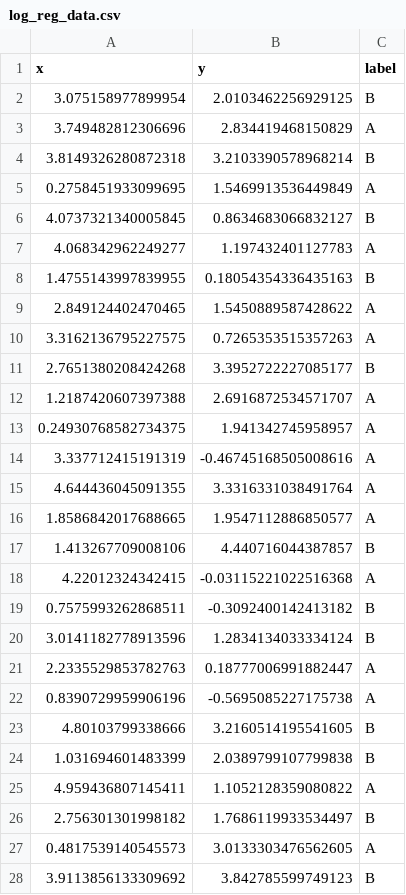
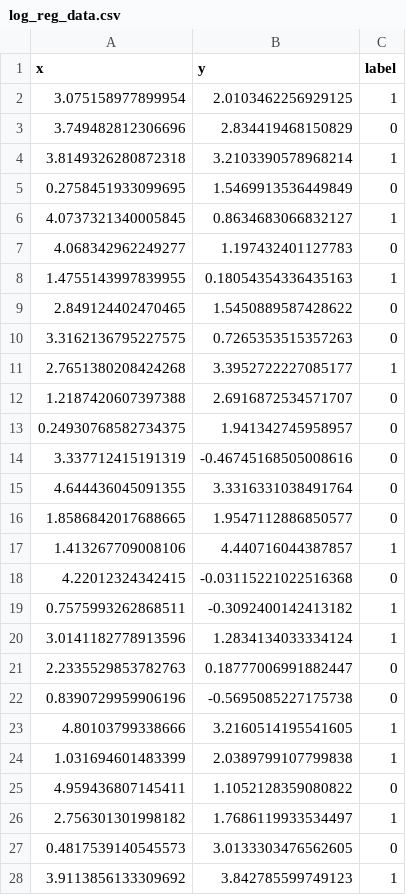
Before and after one commit to roomanidzee/ml-tasks, a CSV file: resources/log_reg_data.csv, drawn as a sheet; only a part is shown; the diff covers the shown part only.

```diff
--- a/resources/log_reg_data.csv
+++ b/resources/log_reg_data.csv
@@ -1,28 +1,28 @@
 x,y,label
-3.075158977899954,2.0103462256929125,B
-3.749482812306696,2.834419468150829,A
-3.8149326280872318,3.2103390578968214,B
-0.2758451933099695,1.5469913536449849,A
-4.0737321340005845,0.8634683066832127,B
-4.068342962249277,1.197432401127783,A
-1.4755143997839955,0.18054354336435163,B
-2.849124402470465,1.5450889587428622,A
-3.3162136795227575,0.7265353515357263,A
-2.7651380208424268,3.3952722227085177,B
-1.2187420607397388,2.6916872534571707,A
-0.24930768582734375,1.941342745958957,A
-3.337712415191319,-0.46745168505008616,A
-4.644436045091355,3.3316331038491764,A
-1.8586842017688665,1.9547112886850577,A
-1.413267709008106,4.440716044387857,B
-4.22012324342415,-0.03115221022516368,A
-0.7575993262868511,-0.3092400142413182,B
-3.0141182778913596,1.2834134033334124,B
-2.2335529853782763,0.18777006991882447,A
-0.8390729959906196,-0.5695085227175738,A
-4.80103799338666,3.2160514195541605,B
-1.031694601483399,2.0389799107799838,B
-4.959436807145411,1.1052128359080822,A
-2.756301301998182,1.7686119933534497,B
-0.4817539140545573,3.0133303476562605,A
-3.9113856133309692,3.842785599749123,B
+3.075158977899954,2.0103462256929125,1
+3.749482812306696,2.834419468150829,0
+3.8149326280872318,3.2103390578968214,1
+0.2758451933099695,1.5469913536449849,0
+4.0737321340005845,0.8634683066832127,1
+4.068342962249277,1.197432401127783,0
+1.4755143997839955,0.18054354336435163,1
+2.849124402470465,1.5450889587428622,0
+3.3162136795227575,0.7265353515357263,0
+2.7651380208424268,3.3952722227085177,1
+1.2187420607397388,2.6916872534571707,0
+0.24930768582734375,1.941342745958957,0
+3.337712415191319,-0.46745168505008616,0
+4.644436045091355,3.3316331038491764,0
+1.8586842017688665,1.9547112886850577,0
+1.413267709008106,4.440716044387857,1
+4.22012324342415,-0.03115221022516368,0
+0.7575993262868511,-0.3092400142413182,1
+3.0141182778913596,1.2834134033334124,1
+2.2335529853782763,0.18777006991882447,0
+0.8390729959906196,-0.5695085227175738,0
+4.80103799338666,3.2160514195541605,1
+1.031694601483399,2.0389799107799838,1
+4.959436807145411,1.1052128359080822,0
+2.756301301998182,1.7686119933534497,1
+0.4817539140545573,3.0133303476562605,0
+3.9113856133309692,3.842785599749123,1
```
Also changed, not shown: 73 edited cells elsewhere in this file, 5 other files.
